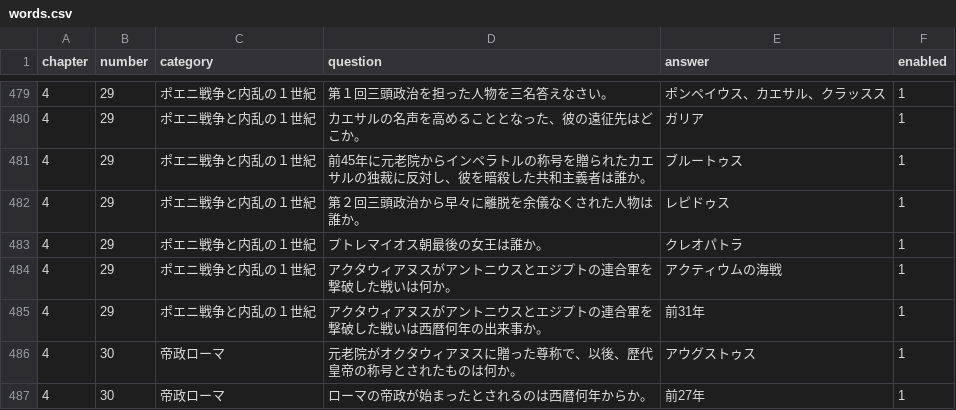
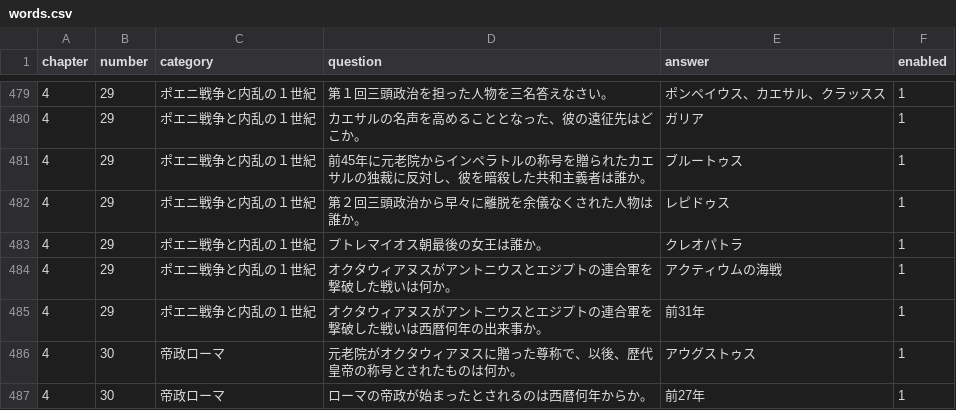
Before and after one commit to Boni8WH/SSWordbook, a CSV file: words.csv, drawn as a sheet; only a part is shown, gaps mark what is left out.

Commit message:
Update words.csv

```diff
--- a/words.csv
+++ b/words.csv
@@ -483,4 +483,4 @@ chapter,number,category,question,answer,enabled
 4,29,ポエニ戦争と内乱の１世紀,プトレマイオス朝最後の女王は誰か。,クレオパトラ,1
-4,29,ポエニ戦争と内乱の１世紀,アクタウィアヌスがアントニウスとエジプトの連合軍を撃破した戦いは何か。,アクティウムの海戦,1
-4,29,ポエニ戦争と内乱の１世紀,アクタウィアヌスがアントニウスとエジプトの連合軍を撃破した戦いは西暦何年の出来事か。,前31年,1
+4,29,ポエニ戦争と内乱の１世紀,オクタウィアヌスがアントニウスとエジプトの連合軍を撃破した戦いは何か。,アクティウムの海戦,1
+4,29,ポエニ戦争と内乱の１世紀,オクタウィアヌスがアントニウスとエジプトの連合軍を撃破した戦いは西暦何年の出来事か。,前31年,1
 4,30,帝政ローマ,元老院がオクタウィアヌスに贈った尊称で、以後、歴代皇帝の称号とされたものは何か。,アウグストゥス,1
```
